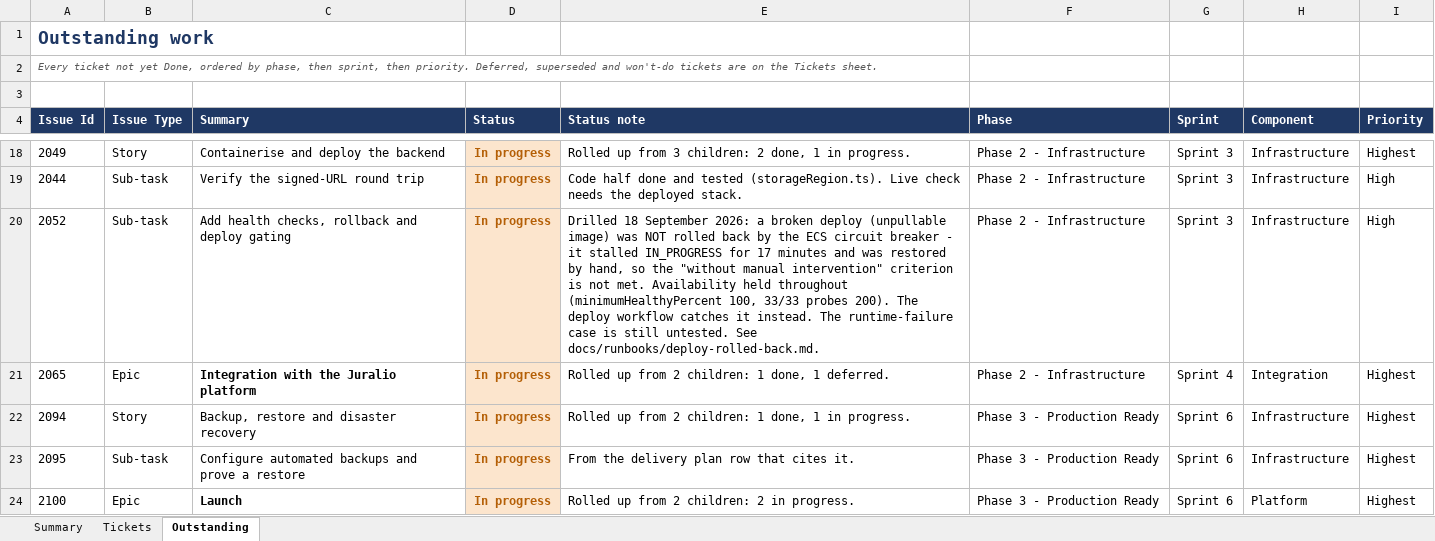
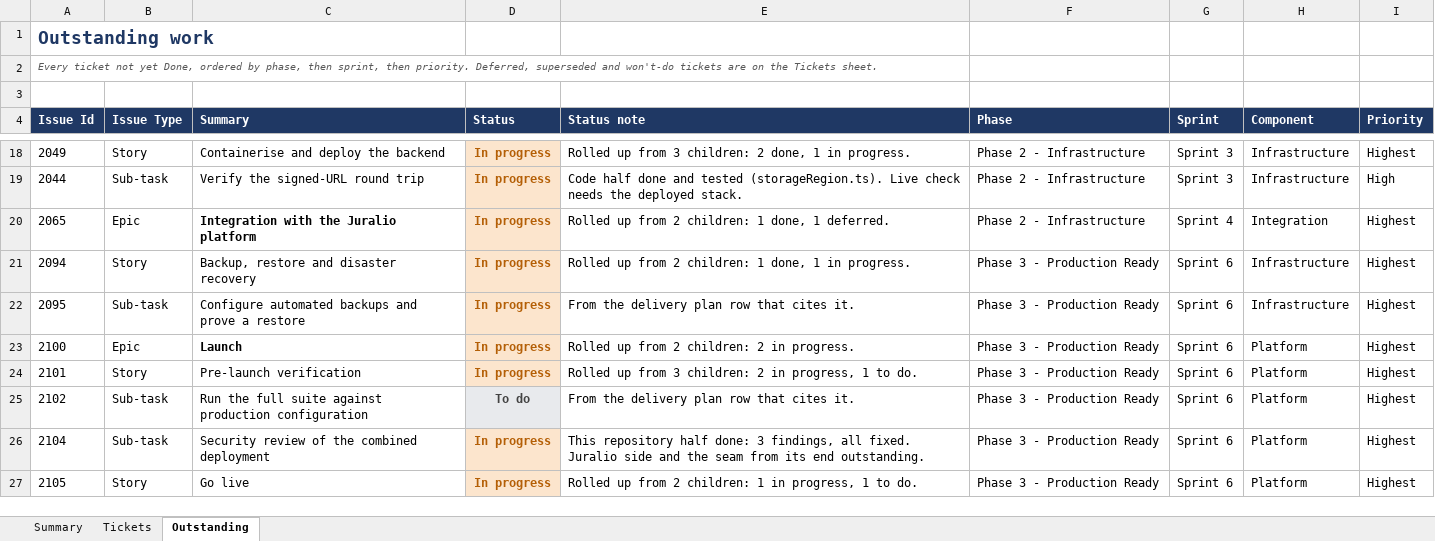
Before and after one commit to Fraser-Matcham/legalworkflows-source, an Excel workbook: docs/delivery-plan/v2/delivery-status.xlsx, sheet Outstanding, drawn as a sheet; only a part is shown, gaps mark what is left out; the shorter side is filled out with more unchanged rows; values as stored, in another font and other column widths than the file's, no borders; the diff names each change by its address in the sheet, - before the commit and + after, or states it on an @@ line.

```diff
--- a/docs/delivery-plan/v2/delivery-status.xlsx (sheet Outstanding)
+++ b/docs/delivery-plan/v2/delivery-status.xlsx (sheet Outstanding)
-row 20: 2052 | Sub-task | Add health checks, rollback and deploy gating | In progress | Drilled 18 September 2026: a broken deploy (unpullable image) was NOT rolled back by the ECS circuit breaker - it stalled IN_PROGRESS for 17 minutes and was restored by hand, so the "without manual intervention" criterion is not met. Availability held throughout (minimumHealthyPercent 100, 33/33 probes 200). The deploy workflow catches it instead. The runtime-failure case is still untested. See docs/runbooks/deploy-rolled-back.md. | Phase 2 - Infrastructure | Sprint 3 | Infrastructure | High
```
Also changed, not shown: sheet Tickets, 4 other files.
